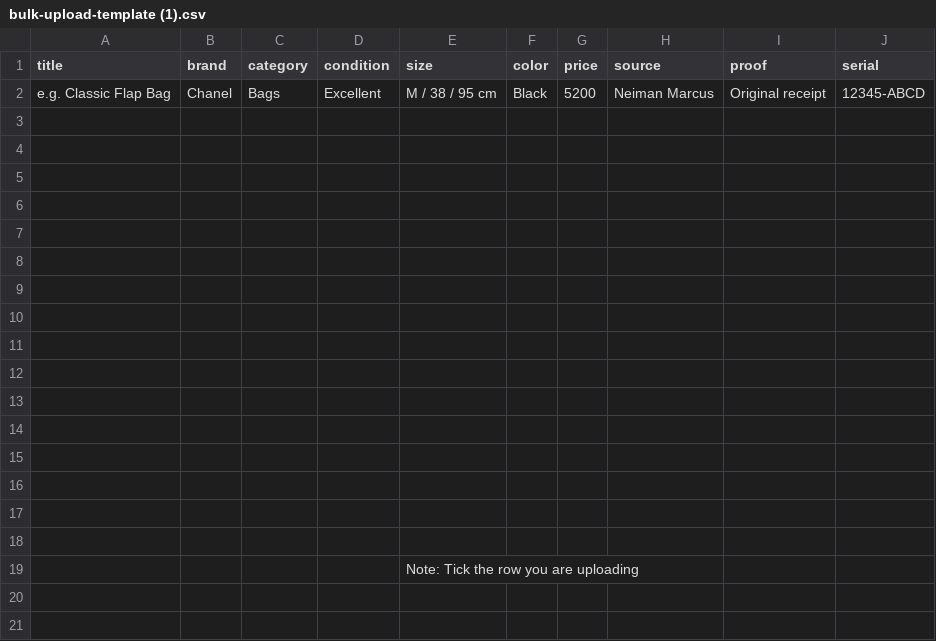
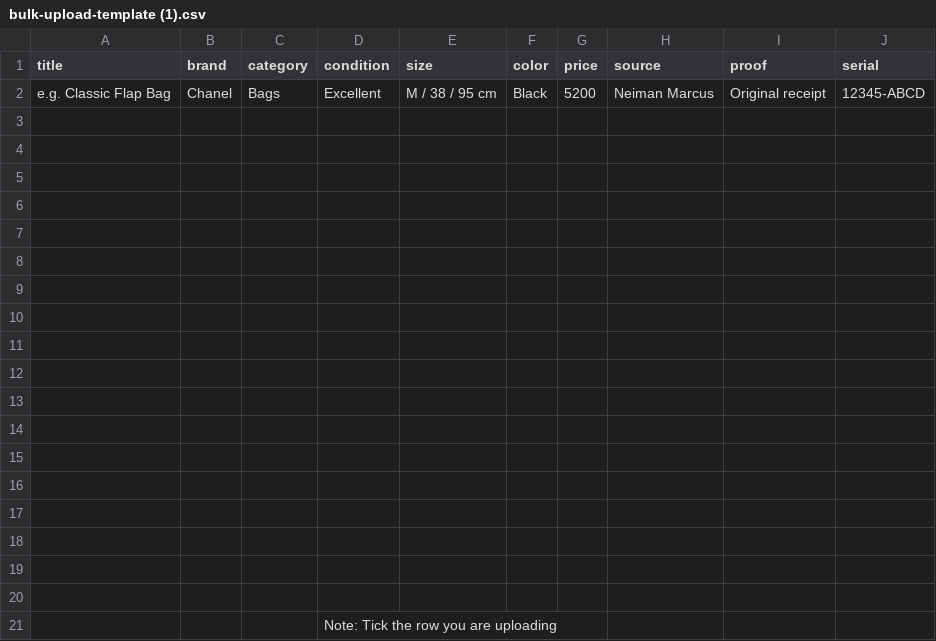
Before and after one commit to Leffler-International-Investments/MyFamousFinds, a CSV file: public/bulk-upload-template (1).csv, drawn as a sheet.

Commit message:
Update bulk-upload-template (1).csv

```diff
--- a/public/bulk-upload-template (1).csv
+++ b/public/bulk-upload-template (1).csv
@@ -18,2 +18,4 @@ e.g. Classic Flap Bag,Chanel,Bags,Excellent,M / 38 / 95 cm,Black,5200,Neiman Mar
 ,,,,,,,,,
-,,,,Note: Tick the row you are uploading,,,,,,,,
+,,,,,,,,,
+,,,,,,,,,
+,,,Note: Tick the row you are uploading,,,,
```
